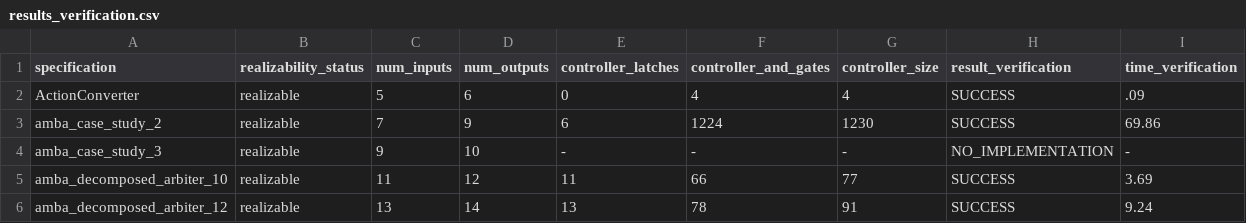
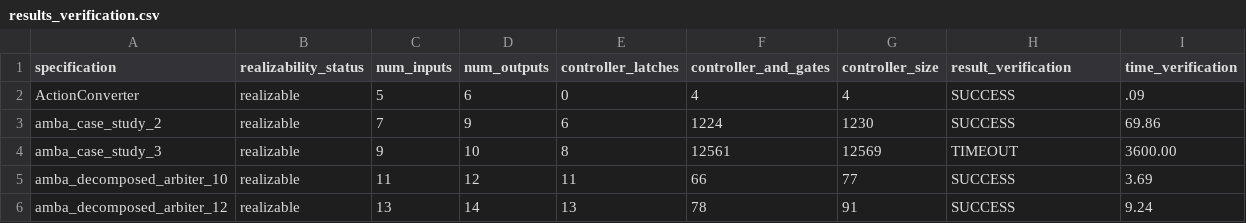
Before and after one commit to meyerphi/syntcomp-reference, a CSV file: results_verification.csv, drawn as a sheet; only a part is shown.

Commit message:
Add (large) implementation for amba_case_study_3

```diff
--- a/results_verification.csv
+++ b/results_verification.csv
@@ -3,3 +3,3 @@ ActionConverter,realizable,5,6,0,4,4,SUCCESS,.09
 amba_case_study_2,realizable,7,9,6,1224,1230,SUCCESS,69.86
-amba_case_study_3,realizable,9,10,-,-,-,NO_IMPLEMENTATION,-
+amba_case_study_3,realizable,9,10,8,12561,12569,TIMEOUT,3600.00
 amba_decomposed_arbiter_10,realizable,11,12,11,66,77,SUCCESS,3.69
```
Also changed, not shown: 3 other files.
